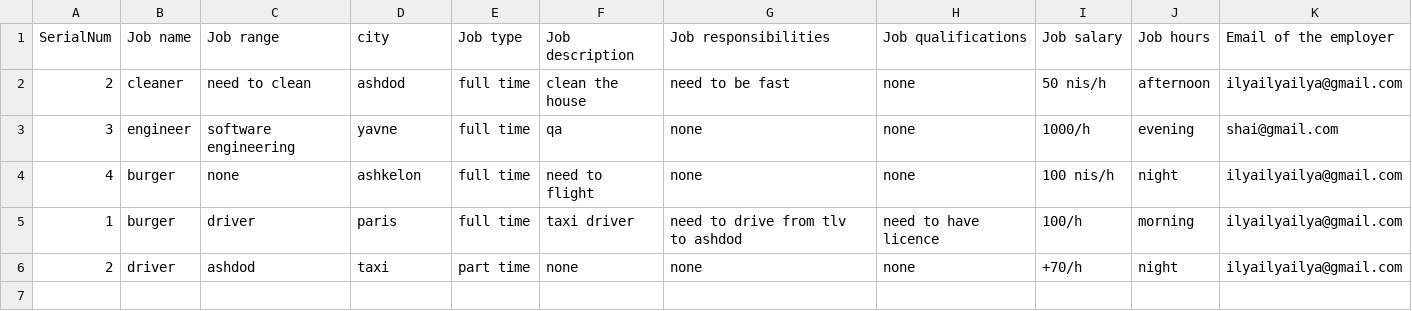
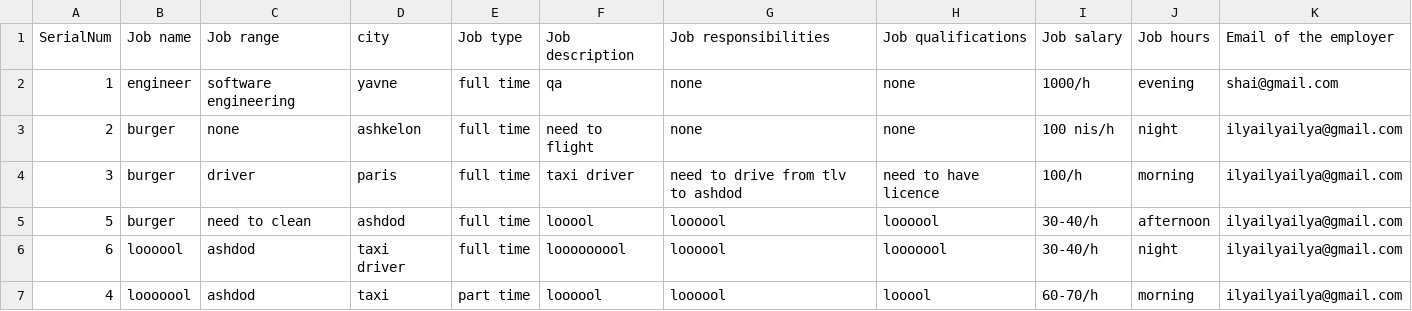
Before and after one commit to shaiMatz/Million-job, a CSV file: JOB_LIST_DATA.csv, drawn as a sheet.

```diff
--- a/JOB_LIST_DATA.csv
+++ b/JOB_LIST_DATA.csv
@@ -1,6 +1,7 @@
 SerialNum,Job name,Job range,city,Job type,Job description,Job responsibilities,Job qualifications,Job salary,Job hours,Email of the employer
-2,cleaner,need to clean,ashdod,full time,clean the house,need to be fast,none,50 nis/h,afternoon,ilyailyailya@gmail.com
-3,engineer,software engineering,yavne,full time,qa,none,none,1000/h,evening,shai@gmail.com
-4,burger,none,ashkelon,full time,need to flight,none,none,100 nis/h,night,ilyailyailya@gmail.com
-1,burger,driver,paris,full time,taxi driver,need to drive from tlv to ashdod,need to have licence,100/h,morning,ilyailyailya@gmail.com
-2,driver,ashdod,taxi,part time,none,none,none,+70/h,night,ilyailyailya@gmail.com
+1,engineer,software engineering,yavne,full time,qa,none,none,1000/h,evening,shai@gmail.com
+2,burger,none,ashkelon,full time,need to flight,none,none,100 nis/h,night,ilyailyailya@gmail.com
+3,burger,driver,paris,full time,taxi driver,need to drive from tlv to ashdod,need to have licence,100/h,morning,ilyailyailya@gmail.com
+5,burger,need to clean,ashdod,full time,looool,loooool,loooool,30-40/h,afternoon,ilyailyailya@gmail.com
+6,loooool,ashdod,taxi driver,full time,looooooool,loooool,looooool,30-40/h,night,ilyailyailya@gmail.com
+4,looooool,ashdod,taxi,part time,loooool,loooool,looool,60-70/h,morning,ilyailyailya@gmail.com
```
Also changed, not shown: 1 other file.
